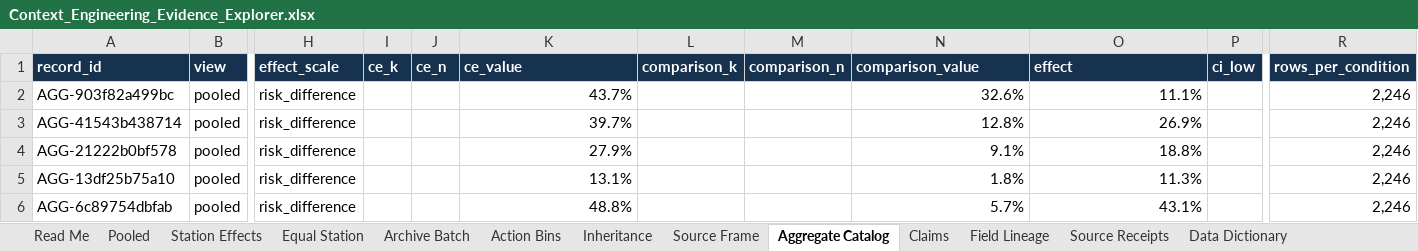
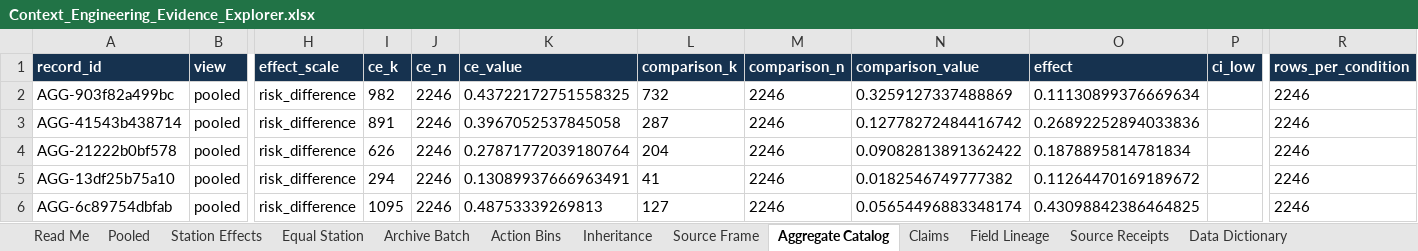
Before and after one commit to calboreanu/Context-Eng-Exp-Report, an Excel workbook: Context_Engineering_Evidence_Explorer.xlsx, sheet Aggregate Catalog, drawn as a sheet; only a part is shown, gaps mark what is left out; values as stored, in another font and other column widths than the file's, no borders; table styles not drawn; the diff covers the shown part only; the diff names each change by its address in the sheet, - before the commit and + after, or states it on an @@ line.

Commit message:
Improve reviewer auditability and evidence catalog

```diff
--- a/Context_Engineering_Evidence_Explorer.xlsx (sheet Aggregate Catalog)
+++ b/Context_Engineering_Evidence_Explorer.xlsx (sheet Aggregate Catalog)
-I2 (ce_k): (empty)
+I2 (ce_k): 982
-J2:J6 (ce_n): (empty)
+J2:J6 (ce_n): 2246
-K2 (ce_value): 43.7%
+K2 (ce_value): 0.43722172751558325
-L2 (comparison_k): (empty)
+L2 (comparison_k): 732
-M2:M6 (comparison_n): (empty)
+M2:M6 (comparison_n): 2246
-N2 (comparison_value): 32.6%
+N2 (comparison_value): 0.3259127337488869
-O2 (effect): 11.1%
+O2 (effect): 0.11130899376669634
-R2:R6 (rows_per_condition): 2,246
+R2:R6 (rows_per_condition): 2246
-I3 (ce_k): (empty)
+I3 (ce_k): 891
-K3 (ce_value): 39.7%
+K3 (ce_value): 0.3967052537845058
-L3 (comparison_k): (empty)
+L3 (comparison_k): 287
-N3 (comparison_value): 12.8%
+N3 (comparison_value): 0.12778272484416742
-O3 (effect): 26.9%
+O3 (effect): 0.26892252894033836
-I4 (ce_k): (empty)
+I4 (ce_k): 626
-K4 (ce_value): 27.9%
+K4 (ce_value): 0.27871772039180764
-L4 (comparison_k): (empty)
+L4 (comparison_k): 204
-N4 (comparison_value): 9.1%
+N4 (comparison_value): 0.09082813891362422
-O4 (effect): 18.8%
+O4 (effect): 0.1878895814781834
-I5 (ce_k): (empty)
+I5 (ce_k): 294
-K5 (ce_value): 13.1%
+K5 (ce_value): 0.13089937666963491
-L5 (comparison_k): (empty)
+L5 (comparison_k): 41
-N5 (comparison_value): 1.8%
+N5 (comparison_value): 0.0182546749777382
-O5 (effect): 11.3%
+O5 (effect): 0.11264470169189672
-I6 (ce_k): (empty)
+I6 (ce_k): 1095
-K6 (ce_value): 48.8%
+K6 (ce_value): 0.48753339269813
-L6 (comparison_k): (empty)
+L6 (comparison_k): 127
-N6 (comparison_value): 5.7%
+N6 (comparison_value): 0.05654496883348174
-O6 (effect): 43.1%
+O6 (effect): 0.43098842386464825
```
Also changed, not shown: 1736 edited cells and cell formats elsewhere in this sheet, sheet Station Effects, sheet Archive Batch, sheet Pooled, sheet Equal Station, sheet Read Me, sheet Claims, 15 other files.
